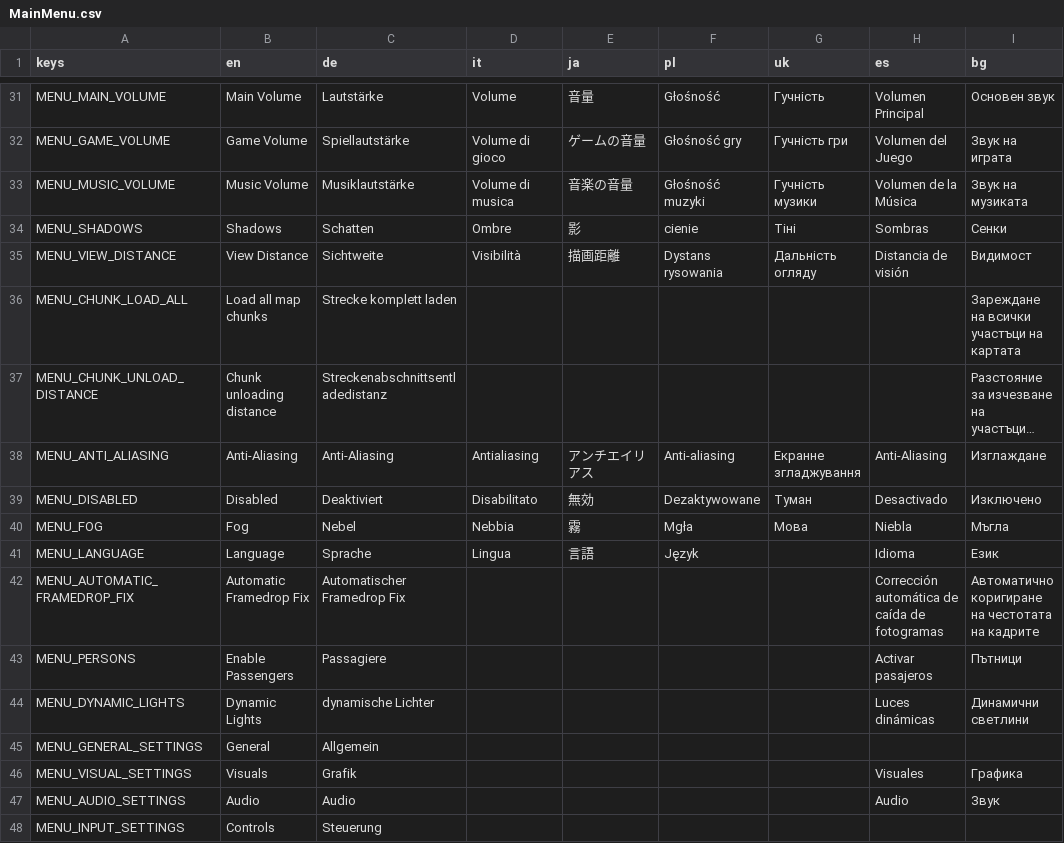
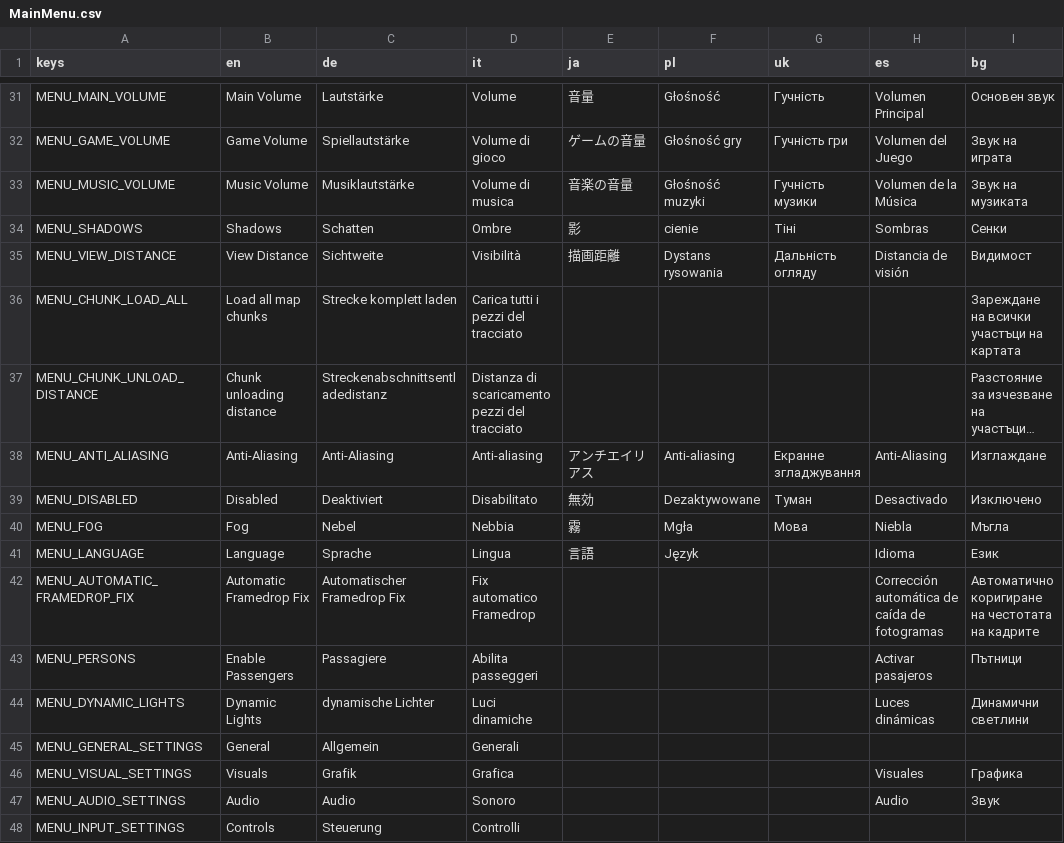
Before and after one commit to Libre-TrainSim/Libre-TrainSim, a CSV file: src/Translations/MainMenu.csv, drawn as a sheet; only a part is shown, gaps mark what is left out; long unchanged cells end in …; the diff covers the shown part only; the diff names each change by its address in the sheet, - before the commit and + after, or states it on an @@ line.

```diff
--- a/src/Translations/MainMenu.csv
+++ b/src/Translations/MainMenu.csv
-D36 (it): (empty)
+D36 (it): Carica tutti i pezzi del tracciato
-D37 (it): (empty)
+D37 (it): Distanza di scaricamento pezzi del tracciato
-D38 (it): Antialiasing
+D38 (it): Anti-aliasing
-D42 (it): (empty)
+D42 (it): Fix automatico Framedrop
-D43 (it): (empty)
+D43 (it): Abilita passeggeri
-D44 (it): (empty)
+D44 (it): Luci dinamiche
-D45 (it): (empty)
+D45 (it): Generali
-D46 (it): (empty)
+D46 (it): Grafica
-D47 (it): (empty)
+D47 (it): Sonoro
-D48 (it): (empty)
+D48 (it): Controlli
```
Also changed, not shown: 43 edited cells elsewhere in this file, src/Translations/Ingame.csv.
